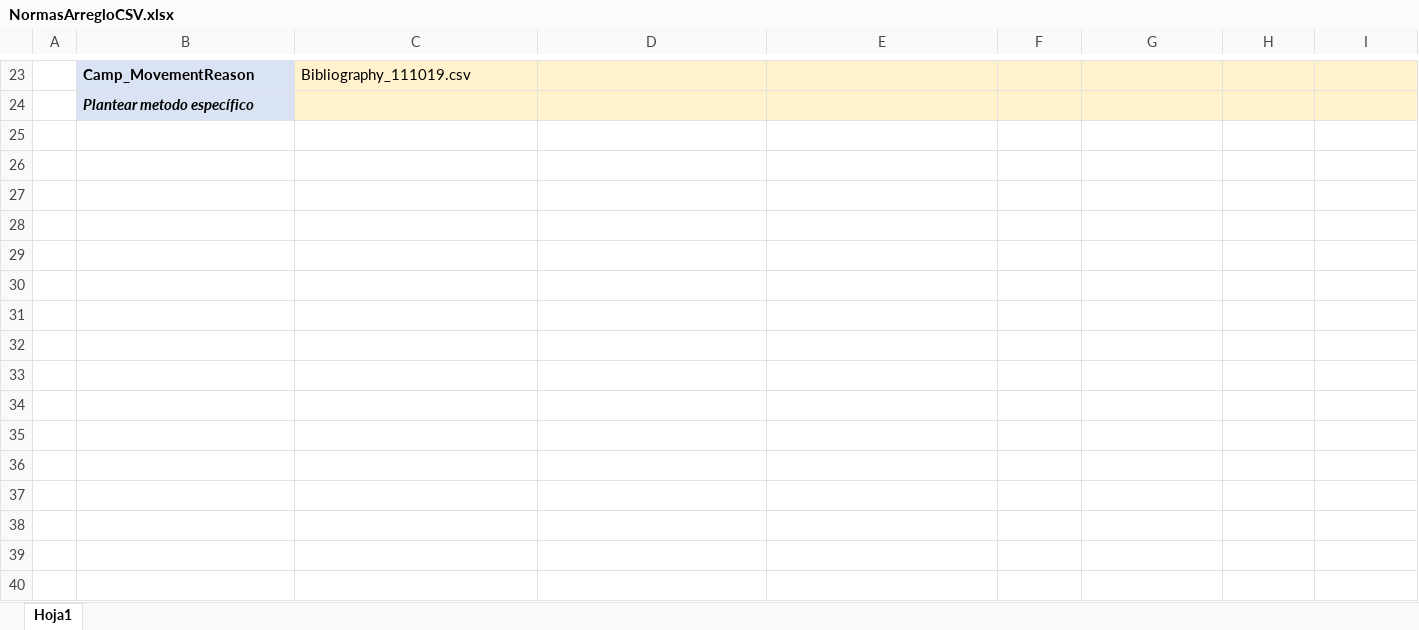
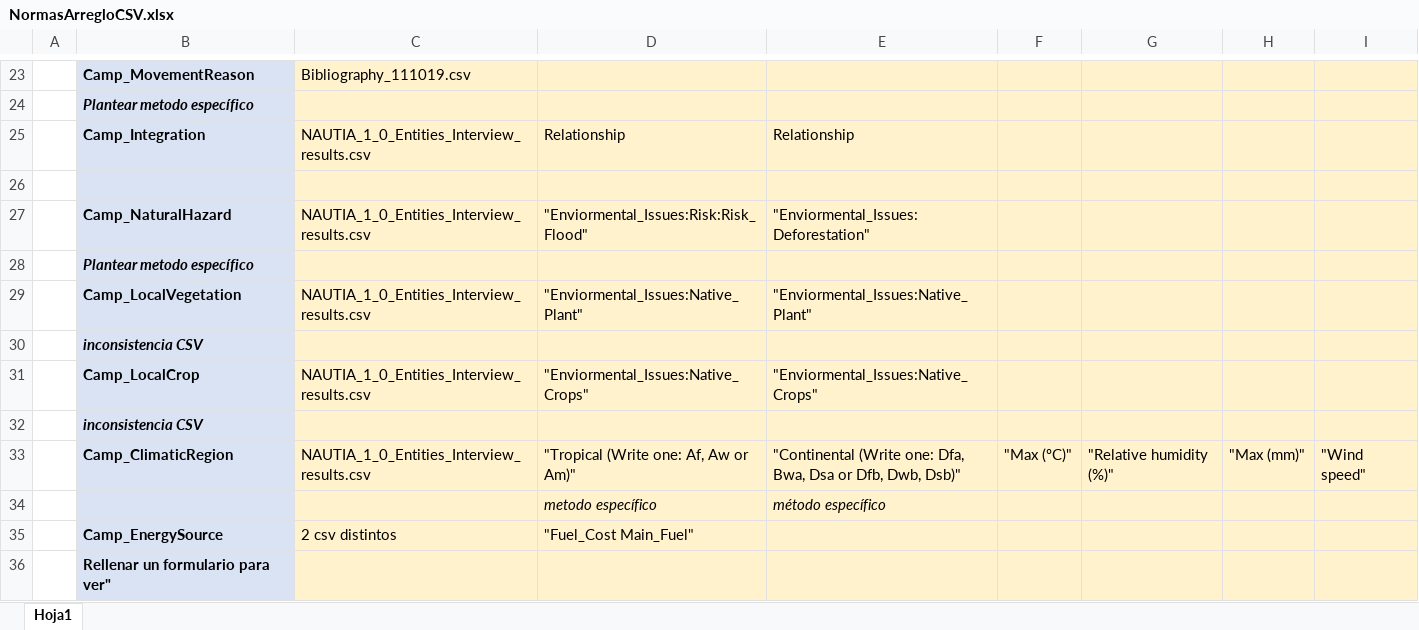
Before and after one commit to guillermosanchezg/NAUTIA, an Excel workbook: DesarrolloPy/NormasArregloCSV.xlsx, sheet Hoja1, drawn as a sheet; only a part is shown, gaps mark what is left out; values as stored, in another font and other column widths than the file's, no borders; the diff names each change by its address in the sheet, - before the commit and + after, or states it on an @@ line.

Commit message:
creación de python notebook para gestionar todos los csv

```diff
--- a/DesarrolloPy/NormasArregloCSV.xlsx (sheet Hoja1)
+++ b/DesarrolloPy/NormasArregloCSV.xlsx (sheet Hoja1)
+row 25:  | Camp_Integration | NAUTIA_1_0_Entities_Interview_results.csv | Relationship | Relationship
+row 26: (empty)
+row 27:  | Camp_NaturalHazard | NAUTIA_1_0_Entities_Interview_results.csv | "Enviormental_Issues:Risk:Risk_Flood" | "Enviormental_Issues:Deforestation"
+row 28:  | Plantear metodo específico
+row 29:  | Camp_LocalVegetation | NAUTIA_1_0_Entities_Interview_results.csv | "Enviormental_Issues:Native_Plant" | "Enviormental_Issues:Native_Plant"
+row 30:  | inconsistencia CSV
+row 31:  | Camp_LocalCrop | NAUTIA_1_0_Entities_Interview_results.csv | "Enviormental_Issues:Native_Crops" | "Enviormental_Issues:Native_Crops"
+row 32:  | inconsistencia CSV
+row 33:  | Camp_ClimaticRegion | NAUTIA_1_0_Entities_Interview_results.csv | "Tropical (Write one: Af, Aw or Am)" | "Continental (Write one: Dfa, Bwa, Dsa or Dfb, Dwb, Dsb)" | "Max (ºC)" | "Relative humidity (%)" | "Max (mm)" | "Wind speed"
+row 34:  |  |  | metodo específico | método específico
+row 35:  | Camp_EnergySource | 2 csv distintos | "Fuel_Cost Main_Fuel"
+row 36:  | Rellenar un formulario para ver"
```
Also changed, not shown: 2 other files.
